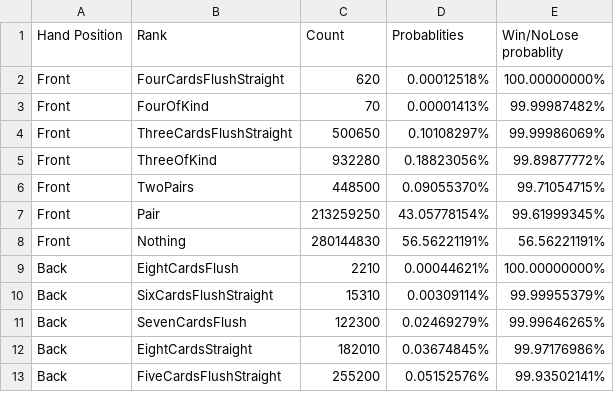
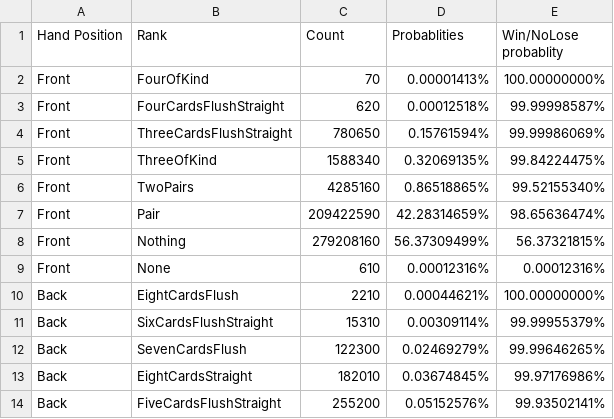
Before and after one commit to nirvanalangiou8/LongSongPokerLib, a CSV file: LongSongPokerLibCore/GenericPoker/EightCard/DataAnalysis/front_back_stats.csv, drawn as a sheet; only a part is shown; the diff covers the shown part only.

```diff
--- a/LongSongPokerLibCore/GenericPoker/EightCard/DataAnalysis/front_back_stats.csv
+++ b/LongSongPokerLibCore/GenericPoker/EightCard/DataAnalysis/front_back_stats.csv
@@ -1,9 +1,10 @@
 Hand Position,Rank,Count,Probablities,Win/NoLose probablity
-Front,FourCardsFlushStraight,620,0.00012518%,100.00000000%
-Front,FourOfKind,70,0.00001413%,99.99987482%
-Front,ThreeCardsFlushStraight,500650,0.10108297%,99.99986069%
-Front,ThreeOfKind,932280,0.18823056%,99.89877772%
-Front,TwoPairs,448500,0.09055370%,99.71054715%
-Front,Pair,213259250,43.05778154%,99.61999345%
-Front,Nothing,280144830,56.56221191%,56.56221191%
+Front,FourOfKind,70,0.00001413%,100.00000000%
+Front,FourCardsFlushStraight,620,0.00012518%,99.99998587%
+Front,ThreeCardsFlushStraight,780650,0.15761594%,99.99986069%
+Front,ThreeOfKind,1588340,0.32069135%,99.84224475%
+Front,TwoPairs,4285160,0.86518865%,99.52155340%
+Front,Pair,209422590,42.28314659%,98.65636474%
+Front,Nothing,279208160,56.37309499%,56.37321815%
+Front,None,610,0.00012316%,0.00012316%
 Back,EightCardsFlush,2210,0.00044621%,100.00000000%
```
Also changed, not shown: 9 added rows, 8 removed rows and 6 edited cells elsewhere in this file, 6 other files.
